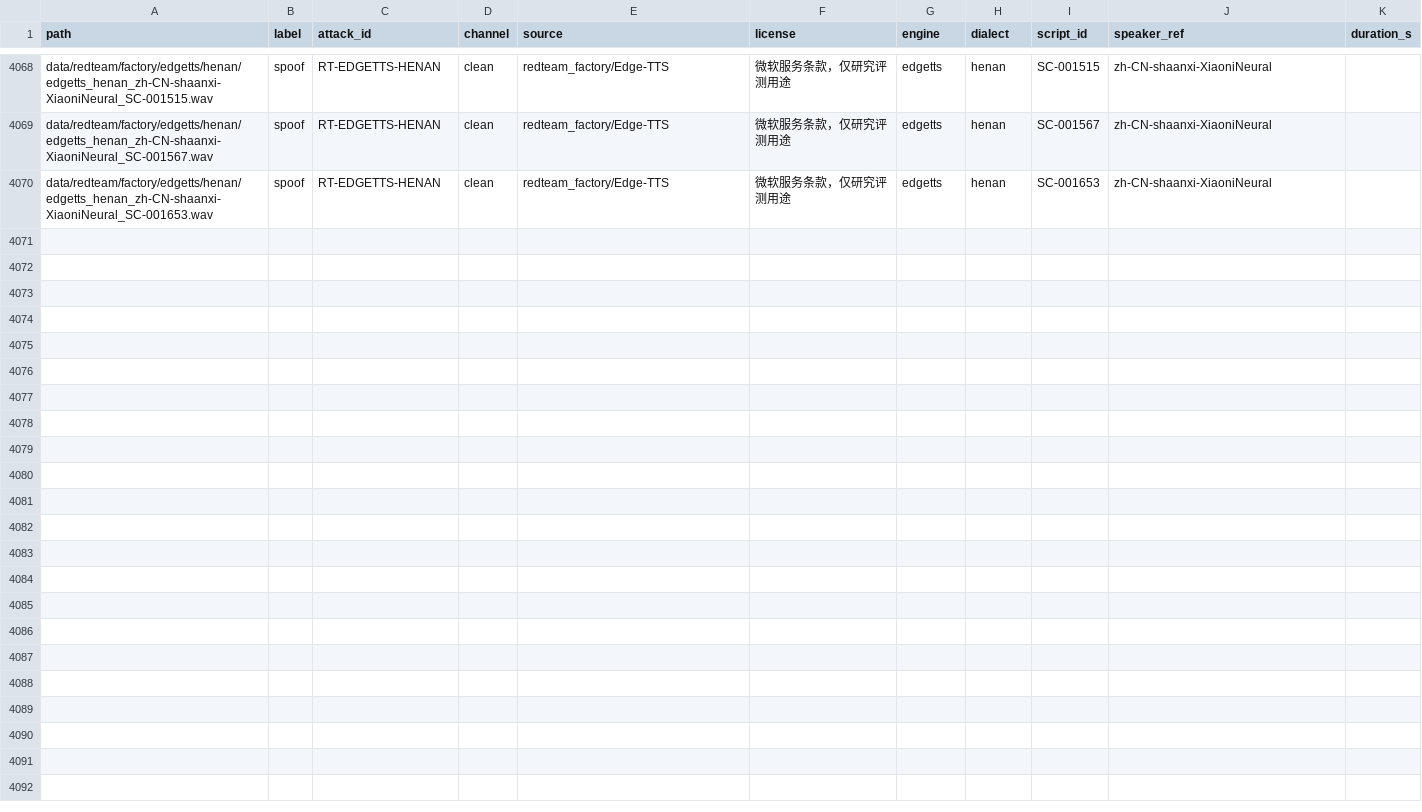
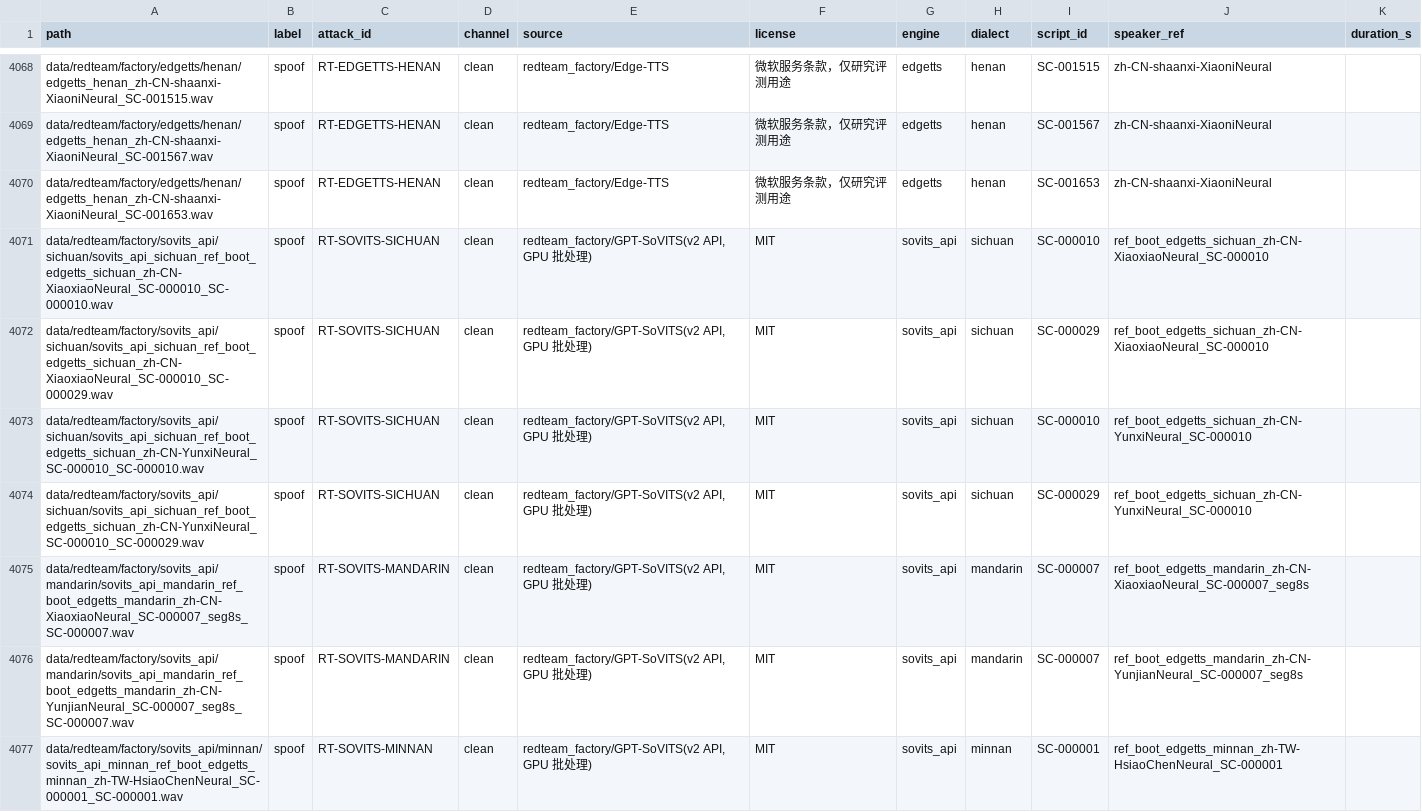
Before and after one commit to Liiiyonx/vericall, a CSV file: data/redteam/factory/meta.csv, drawn as a sheet; only a part is shown, gaps mark what is left out; the diff covers the shown part only; the diff names each change by its address in the sheet, - before the commit and + after, or states it on an @@ line.

```diff
--- a/data/redteam/factory/meta.csv
+++ b/data/redteam/factory/meta.csv
+row 4071: data/redteam/factory/sovits_api/sichuan/sovits_api_sichuan_ref_boot_edgetts_sichuan_zh-CN-XiaoxiaoNeural_SC-000010_SC-000010.wav | spoof | RT-SOVITS-SICHUAN | clean | redteam_factory/GPT-SoVITS(v2 API, GPU 批处理) | MIT | sovits_api | sichuan | SC-000010 | ref_boot_edgetts_sichuan_zh-CN-XiaoxiaoNeural_SC-000010
+row 4072: data/redteam/factory/sovits_api/sichuan/sovits_api_sichuan_ref_boot_edgetts_sichuan_zh-CN-XiaoxiaoNeural_SC-000010_SC-000029.wav | spoof | RT-SOVITS-SICHUAN | clean | redteam_factory/GPT-SoVITS(v2 API, GPU 批处理) | MIT | sovits_api | sichuan | SC-000029 | ref_boot_edgetts_sichuan_zh-CN-XiaoxiaoNeural_SC-000010
+row 4073: data/redteam/factory/sovits_api/sichuan/sovits_api_sichuan_ref_boot_edgetts_sichuan_zh-CN-YunxiNeural_SC-000010_SC-000010.wav | spoof | RT-SOVITS-SICHUAN | clean | redteam_factory/GPT-SoVITS(v2 API, GPU 批处理) | MIT | sovits_api | sichuan | SC-000010 | ref_boot_edgetts_sichuan_zh-CN-YunxiNeural_SC-000010
+row 4074: data/redteam/factory/sovits_api/sichuan/sovits_api_sichuan_ref_boot_edgetts_sichuan_zh-CN-YunxiNeural_SC-000010_SC-000029.wav | spoof | RT-SOVITS-SICHUAN | clean | redteam_factory/GPT-SoVITS(v2 API, GPU 批处理) | MIT | sovits_api | sichuan | SC-000029 | ref_boot_edgetts_sichuan_zh-CN-YunxiNeural_SC-000010
+row 4075: data/redteam/factory/sovits_api/mandarin/sovits_api_mandarin_ref_boot_edgetts_mandarin_zh-CN-XiaoxiaoNeural_SC-000007_seg8s_SC-000007.wav | spoof | RT-SOVITS-MANDARIN | clean | redteam_factory/GPT-SoVITS(v2 API, GPU 批处理) | MIT | sovits_api | mandarin | SC-000007 | ref_boot_edgetts_mandarin_zh-CN-XiaoxiaoNeural_SC-000007_seg8s
+row 4076: data/redteam/factory/sovits_api/mandarin/sovits_api_mandarin_ref_boot_edgetts_mandarin_zh-CN-YunjianNeural_SC-000007_seg8s_SC-000007.wav | spoof | RT-SOVITS-MANDARIN | clean | redteam_factory/GPT-SoVITS(v2 API, GPU 批处理) | MIT | sovits_api | mandarin | SC-000007 | ref_boot_edgetts_mandarin_zh-CN-YunjianNeural_SC-000007_seg8s
+row 4077: data/redteam/factory/sovits_api/minnan/sovits_api_minnan_ref_boot_edgetts_minnan_zh-TW-HsiaoChenNeural_SC-000001_SC-000001.wav | spoof | RT-SOVITS-MINNAN | clean | redteam_factory/GPT-SoVITS(v2 API, GPU 批处理) | MIT | sovits_api | minnan | SC-000001 | ref_boot_edgetts_minnan_zh-TW-HsiaoChenNeural_SC-000001
```
Also changed, not shown: 6 added rows elsewhere in this file, 3 other files.
